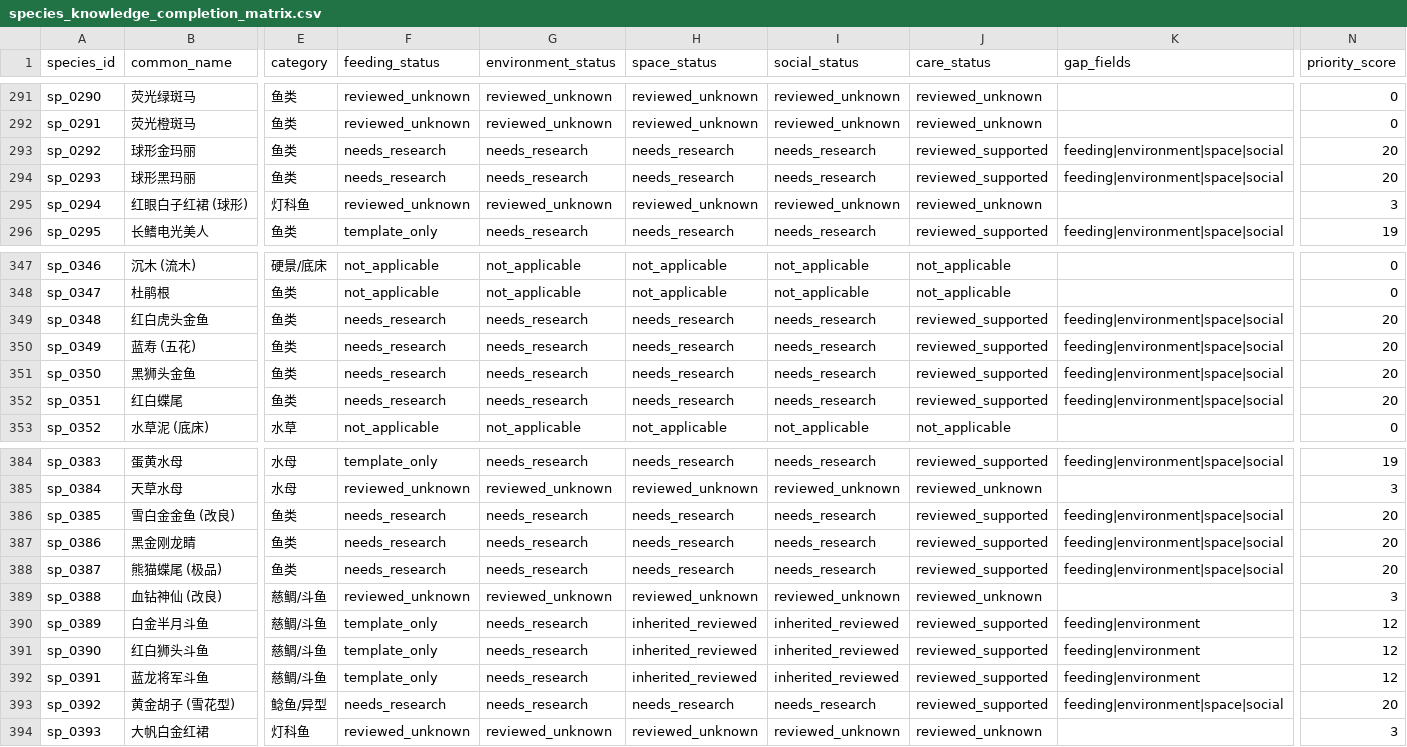
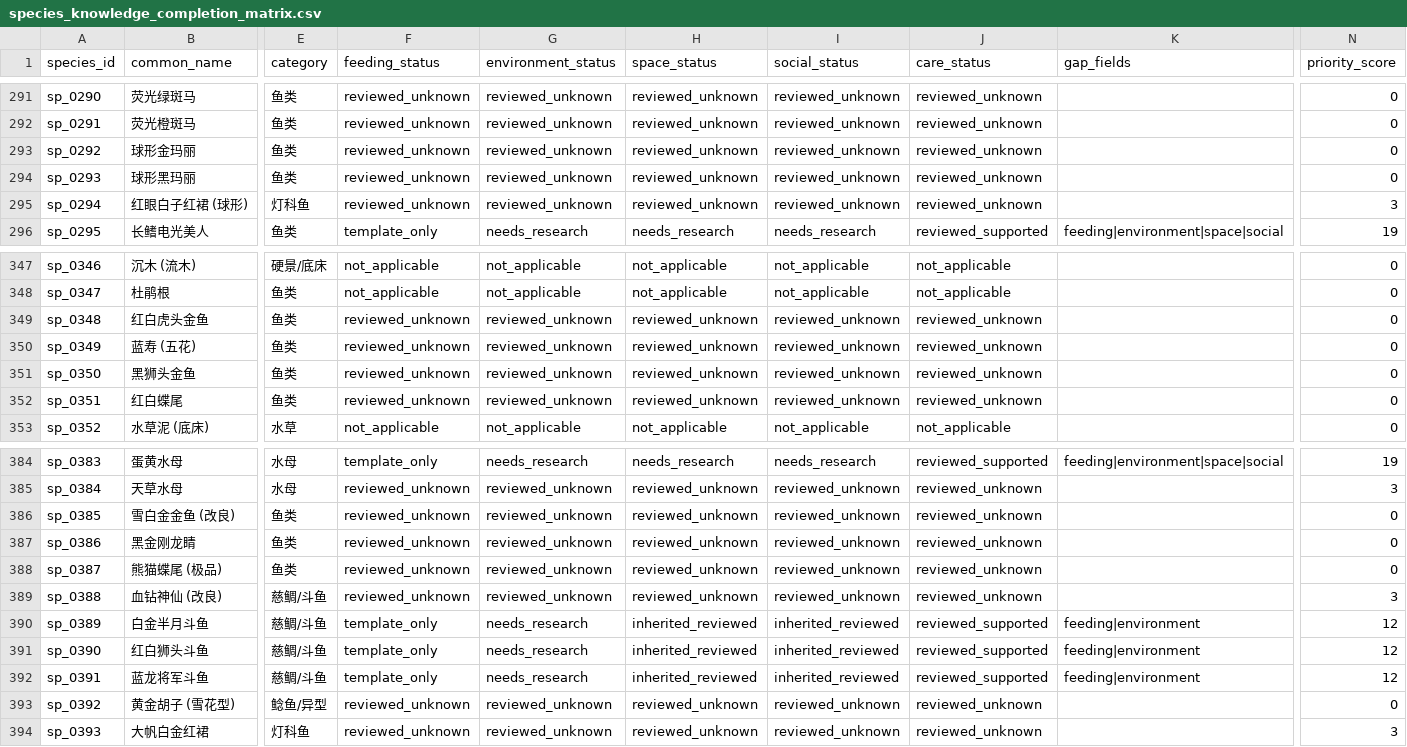
Before and after one commit to chusday97/aquaguide-tank-guide, a CSV file: docs/species_knowledge_completion_matrix.csv, drawn as a sheet; only a part is shown, gaps mark what is left out; the diff names each change by its address in the sheet, - before the commit and + after, or states it on an @@ line.

Commit message:
feat(knowledge): add phase2 batch28 authority

```diff
--- a/docs/species_knowledge_completion_matrix.csv
+++ b/docs/species_knowledge_completion_matrix.csv
-F293:F294 (feeding_status): needs_research
+F293:F294 (feeding_status): reviewed_unknown
-G293:G294 (environment_status): needs_research
+G293:G294 (environment_status): reviewed_unknown
-H293:H294 (space_status): needs_research
+H293:H294 (space_status): reviewed_unknown
-I293:I294 (social_status): needs_research
+I293:I294 (social_status): reviewed_unknown
-J293:J294 (care_status): reviewed_supported
+J293:J294 (care_status): reviewed_unknown
-K293:K294 (gap_fields): feeding|environment|space|social
+K293:K294 (gap_fields): (empty)
-N293:N294 (priority_score): 20
+N293:N294 (priority_score): 0
-F349:F352 (feeding_status): needs_research
+F349:F352 (feeding_status): reviewed_unknown
-G349:G352 (environment_status): needs_research
+G349:G352 (environment_status): reviewed_unknown
-H349:H352 (space_status): needs_research
+H349:H352 (space_status): reviewed_unknown
-I349:I352 (social_status): needs_research
+I349:I352 (social_status): reviewed_unknown
-J349:J352 (care_status): reviewed_supported
+J349:J352 (care_status): reviewed_unknown
-K349:K352 (gap_fields): feeding|environment|space|social
+K349:K352 (gap_fields): (empty)
-N349:N352 (priority_score): 20
+N349:N352 (priority_score): 0
-F386:F388 (feeding_status): needs_research
+F386:F388 (feeding_status): reviewed_unknown
-G386:G388 (environment_status): needs_research
+G386:G388 (environment_status): reviewed_unknown
-H386:H388 (space_status): needs_research
+H386:H388 (space_status): reviewed_unknown
-I386:I388 (social_status): needs_research
+I386:I388 (social_status): reviewed_unknown
-J386:J388 (care_status): reviewed_supported
+J386:J388 (care_status): reviewed_unknown
-K386:K388 (gap_fields): feeding|environment|space|social
+K386:K388 (gap_fields): (empty)
-N386:N388 (priority_score): 20
+N386:N388 (priority_score): 0
-F393 (feeding_status): needs_research
+F393 (feeding_status): reviewed_unknown
-G393 (environment_status): needs_research
+G393 (environment_status): reviewed_unknown
-H393 (space_status): needs_research
+H393 (space_status): reviewed_unknown
-I393 (social_status): needs_research
+I393 (social_status): reviewed_unknown
-J393 (care_status): reviewed_supported
+J393 (care_status): reviewed_unknown
-K393 (gap_fields): feeding|environment|space|social
+K393 (gap_fields): (empty)
-N393 (priority_score): 20
+N393 (priority_score): 0
```
Also changed, not shown: 12 other files.
